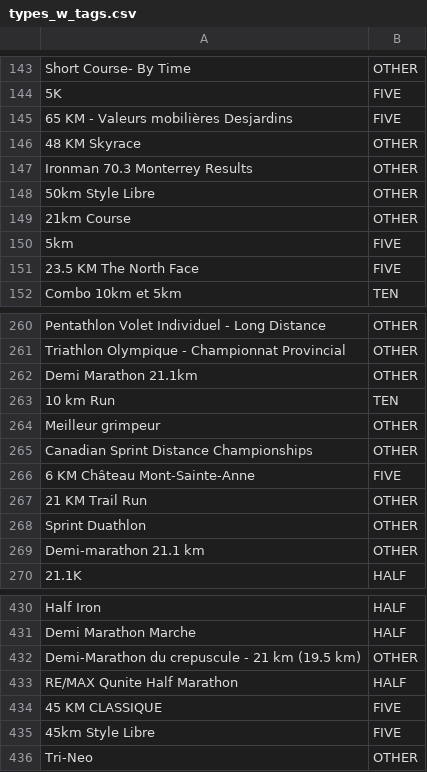
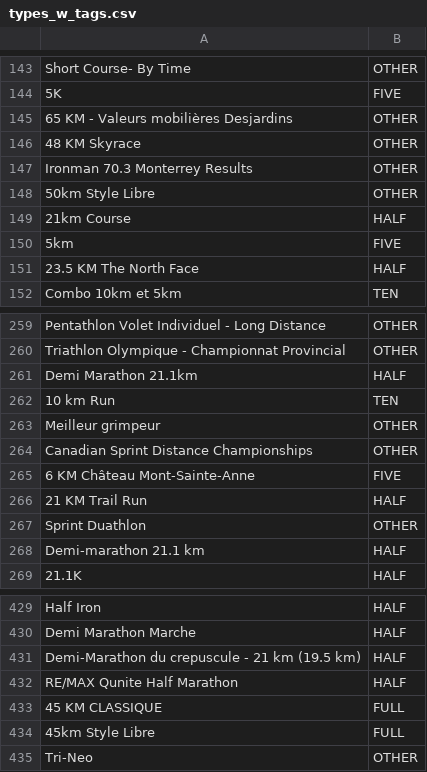
Before and after one commit to bill-95/MarathonPrediction, a CSV file: data_processing_jacob/types_w_tags.csv, drawn as a sheet; only a part is shown, gaps mark what is left out; the diff covers the shown part only.

```diff
--- a/data_processing_jacob/types_w_tags.csv
+++ b/data_processing_jacob/types_w_tags.csv
@@ -145 +145 @@
-"65 KM - Valeurs mobilières Desjardins","FIVE"
+65 KM - Valeurs mobilières Desjardins,OTHER
@@ -149 +149 @@
-"21km Course","OTHER"
+21km Course,HALF
@@ -151 +151 @@
-"23.5 KM The North Face","FIVE"
+23.5 KM The North Face,HALF
@@ -262 +261 @@
-"Demi Marathon 21.1km","OTHER"
+Demi Marathon 21.1km,HALF
@@ -267 +266 @@
-"21 KM Trail Run","OTHER"
+21 KM Trail Run,HALF
@@ -269 +268 @@
-"Demi-marathon 21.1 km","OTHER"
+Demi-marathon 21.1 km,HALF
@@ -432 +431 @@
-"Demi-Marathon du crepuscule - 21 km (19.5 km)","OTHER"
+Demi-Marathon du crepuscule - 21 km (19.5 km),HALF
@@ -434,2 +433,2 @@
-"45 KM CLASSIQUE","FIVE"
-"45km Style Libre","FIVE"
+45 KM CLASSIQUE,FULL
+45km Style Libre,FULL
```
Also changed, not shown: 1 removed row and 43 edited cells elsewhere in this file, 7 other files.
